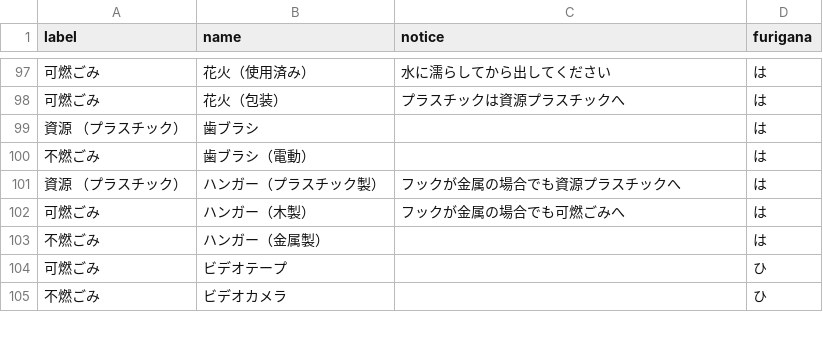
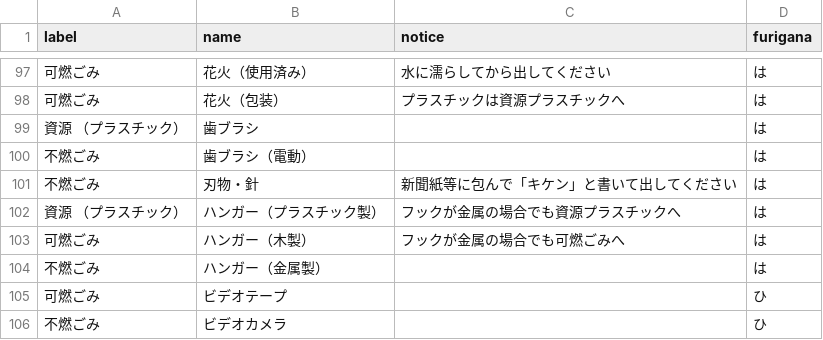
Before and after one commit to codeforkanazawa-org/5374, a CSV file: data/target.csv, drawn as a sheet; only a part is shown, gaps mark what is left out; the diff names each change by its address in the sheet, - before the commit and + after, or states it on an @@ line.

Commit message:
Update target.csv

```diff
--- a/data/target.csv
+++ b/data/target.csv
+row 101: 不燃ごみ | 刃物・針 | 新聞紙等に包んで「キケン」と書いて出してください | は
```
